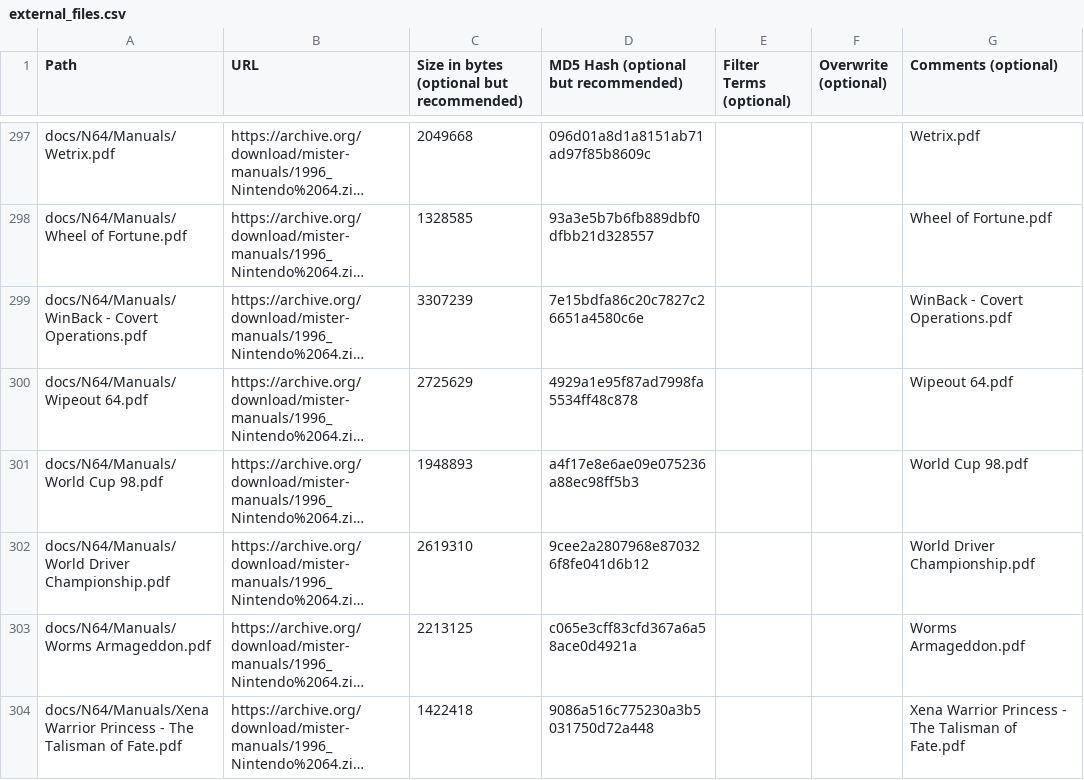
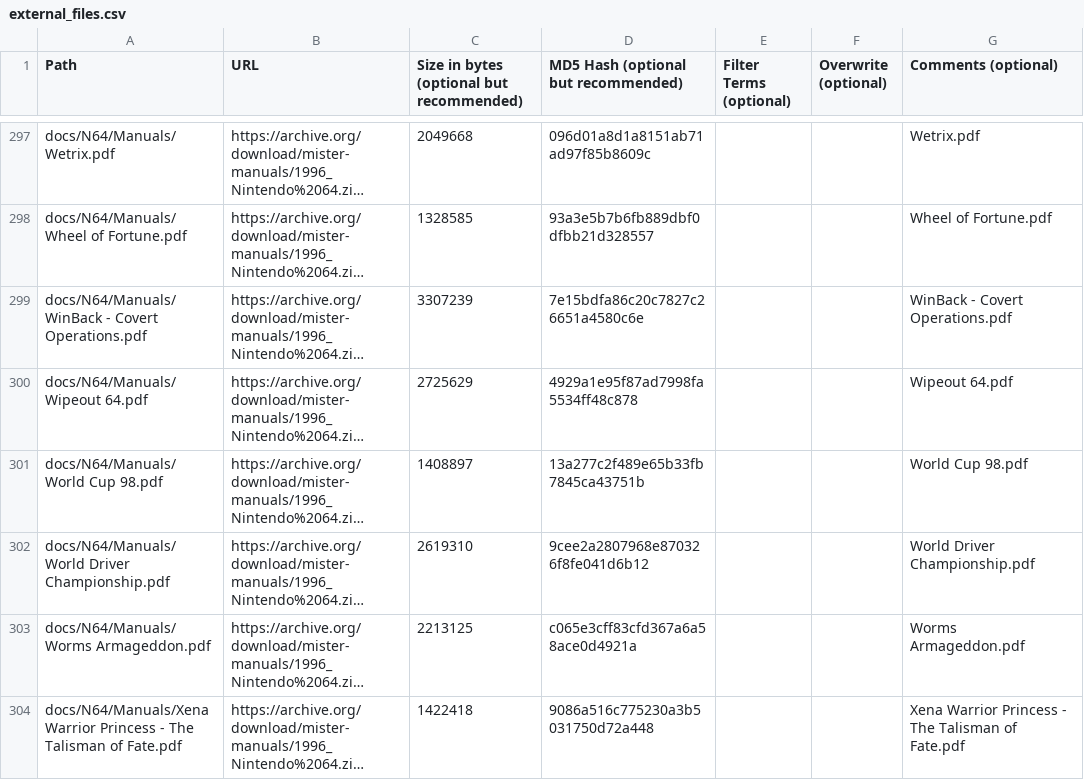
Before and after one commit to ajgowans/manualsdb-n64, a CSV file: external_files.csv, drawn as a sheet; only a part is shown, gaps mark what is left out; long unchanged cells end in …; the diff names each change by its address in the sheet, - before the commit and + after, or states it on an @@ line.

Commit message:
Update Nintendo 64 external files

```diff
--- a/external_files.csv
+++ b/external_files.csv
-C301: 1948893
+C301: 1408897
-D301: a4f17e8e6ae09e075236a88ec98ff5b3
+D301: 13a277c2f489e65b33fb7845ca43751b
```
